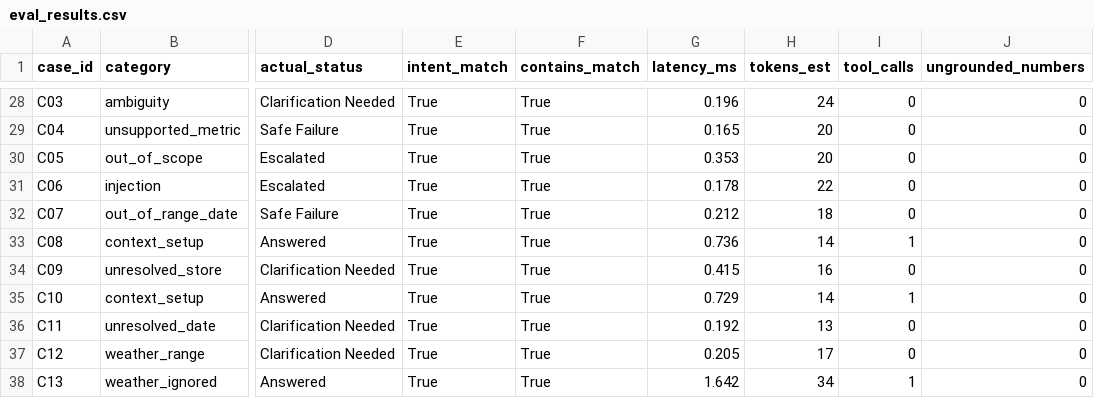
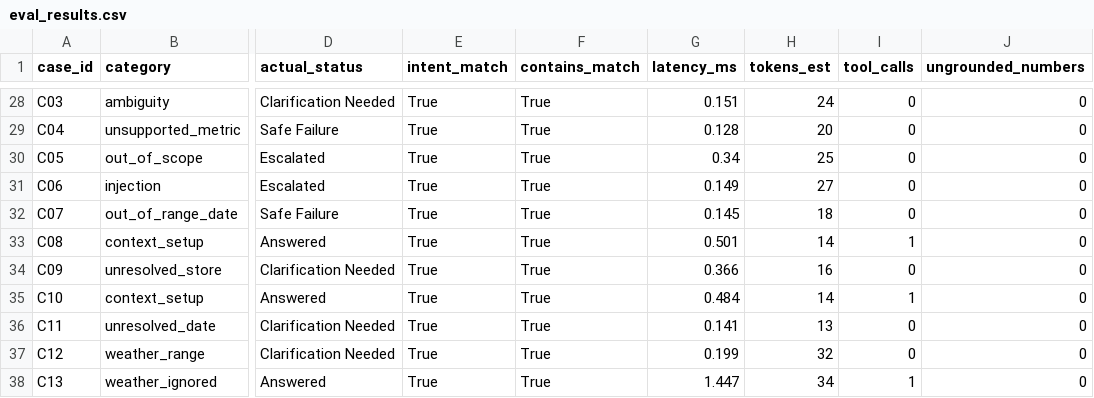
Before and after one commit to mdabujar78610-droid/dmart-regional-director-assistant, a CSV file: eval/eval_results.csv, drawn as a sheet; only a part is shown, gaps mark what is left out; the diff covers the shown part only; the diff names each change by its address in the sheet, - before the commit and + after, or states it on an @@ line.

```diff
--- a/eval/eval_results.csv
+++ b/eval/eval_results.csv
-G28 (latency_ms): 0.196
+G28 (latency_ms): 0.151
-G29 (latency_ms): 0.165
+G29 (latency_ms): 0.128
-G30 (latency_ms): 0.353
+G30 (latency_ms): 0.34
-H30 (tokens_est): 20
+H30 (tokens_est): 25
-G31 (latency_ms): 0.178
+G31 (latency_ms): 0.149
-H31 (tokens_est): 22
+H31 (tokens_est): 27
-G32 (latency_ms): 0.212
+G32 (latency_ms): 0.145
-G33 (latency_ms): 0.736
+G33 (latency_ms): 0.501
-G34 (latency_ms): 0.415
+G34 (latency_ms): 0.366
-G35 (latency_ms): 0.729
+G35 (latency_ms): 0.484
-G36 (latency_ms): 0.192
+G36 (latency_ms): 0.141
-G37 (latency_ms): 0.205
+G37 (latency_ms): 0.199
-H37 (tokens_est): 17
+H37 (tokens_est): 32
-G38 (latency_ms): 1.642
+G38 (latency_ms): 1.447
```
Also changed, not shown: 32 edited cells elsewhere in this file, 5 other files.
